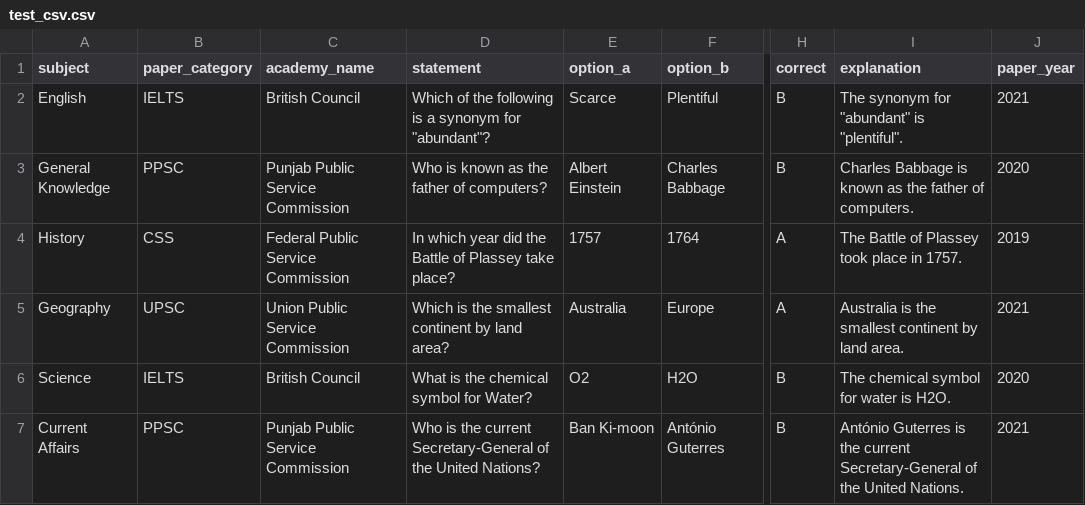
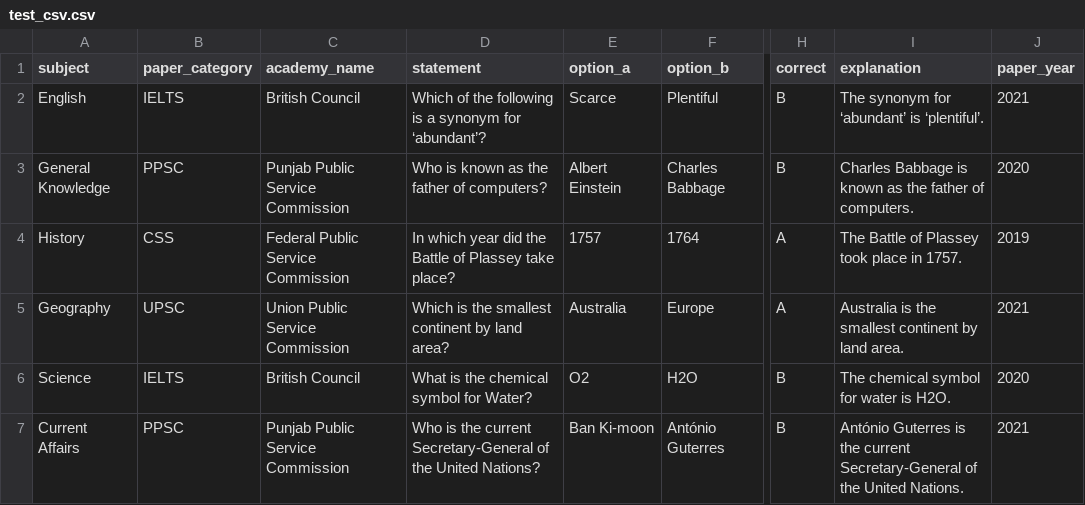
Before and after one commit to MrSaadMasood/graphql-lms-backend, a CSV file: server/src/__tests__/testUtils/test_csv.csv, drawn as a sheet; only a part is shown, gaps mark what is left out; the diff names each change by its address in the sheet, - before the commit and + after, or states it on an @@ line.

Commit message:
test: fixed failing tests

```diff
--- a/server/src/__tests__/testUtils/test_csv.csv
+++ b/server/src/__tests__/testUtils/test_csv.csv
-D2 (statement): …synonym for "abundant"?
+D2 (statement): …synonym for ‘abundant’?
-I2 (explanation): The synonym for "abundant" is "plentiful".
+I2 (explanation): The synonym for ‘abundant’ is ‘plentiful’.
```
Also changed, not shown: 10 other files.
